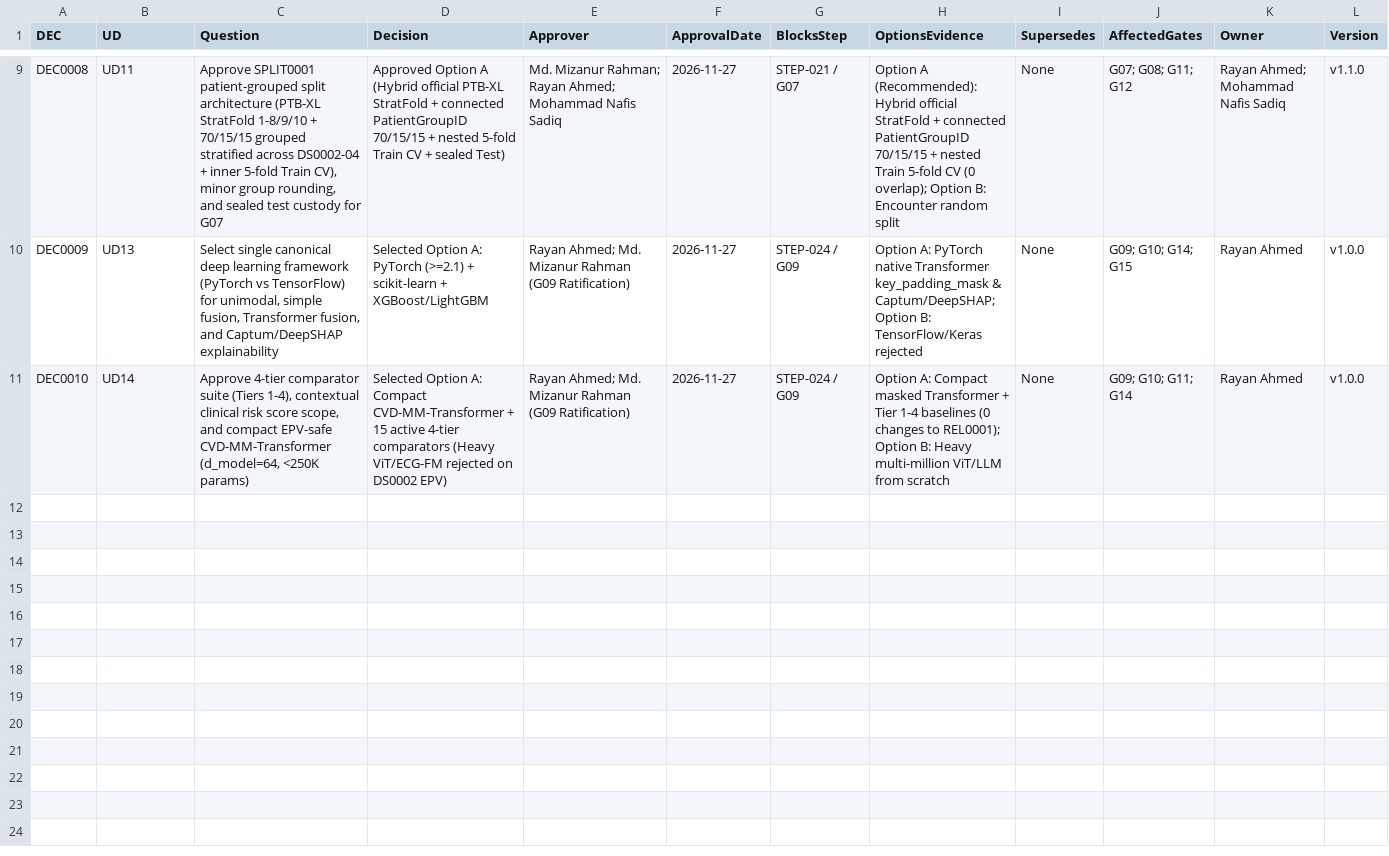
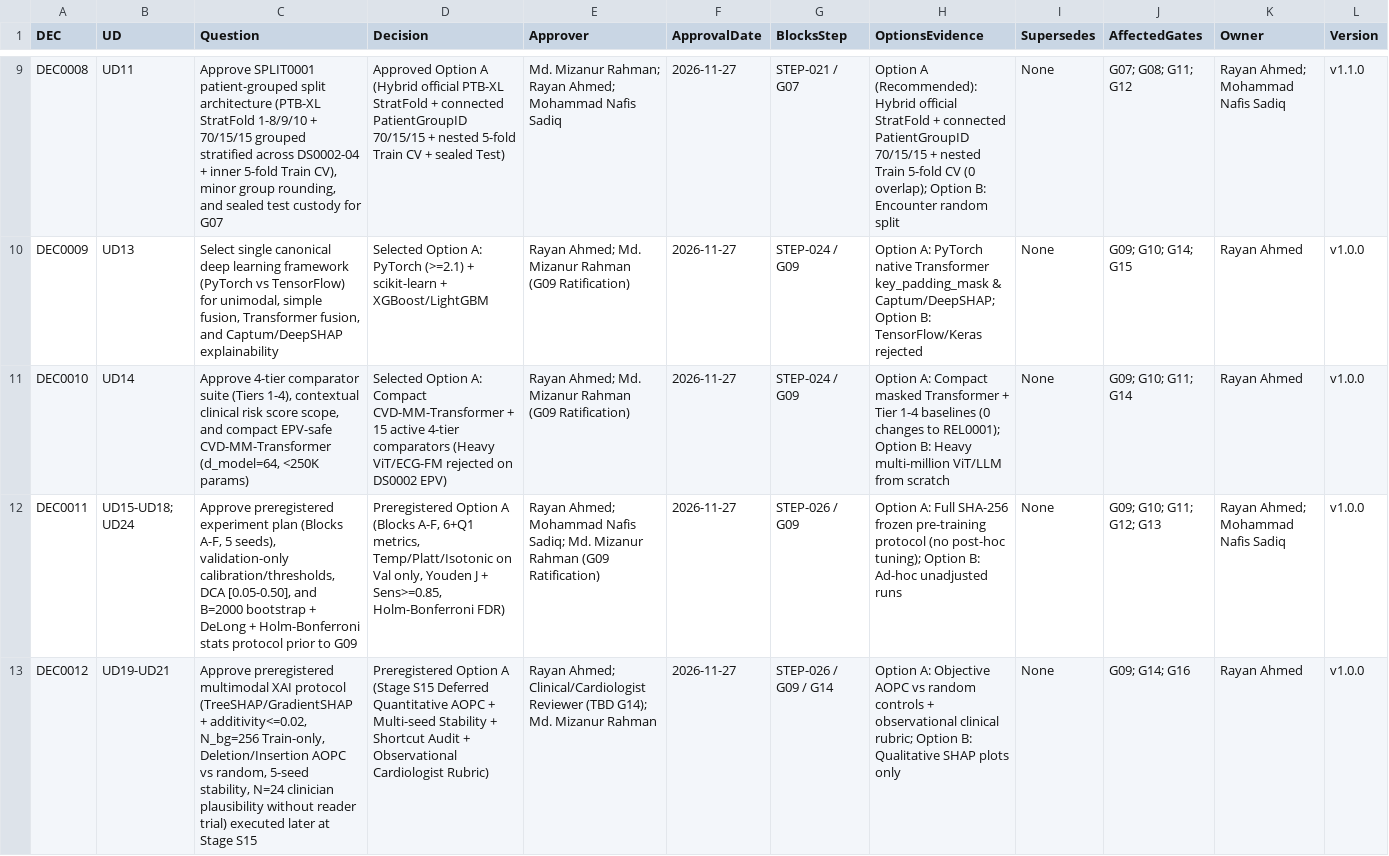
Before and after one commit to Rayan105/Thesis-for-Defense, a CSV file: 01_Project_Management/decisions.csv, drawn as a sheet; only a part is shown, gaps mark what is left out; rows hold the shown columns only; the diff names each change by its address in the sheet, - before the commit and + after, or states it on an @@ line.

Commit message:
STEP-025: Preregister Q1 experiment, calibration/DCA/stats & XAI protocols (SHA-256 frozen) + expanded T32

```diff
--- a/01_Project_Management/decisions.csv
+++ b/01_Project_Management/decisions.csv
+row 12: DEC0011 | UD15-UD18; UD24 | Approve preregistered experiment plan (Blocks A-F, 5 seeds), validation-only calibration/thresholds, DCA [0.05-0.50], and B=2000 bootstrap + DeLong + Holm-Bonferroni stats protocol prior to G09 | Preregistered Option A (Blocks A-F, 6+Q1 metrics, Temp/Platt/Isotonic on Val only, Youden J + Sens>=0.85, Holm-Bonferroni FDR) | Rayan Ahmed; Mohammad Nafis Sadiq; Md. Mizanur Rahman (G09 Ratification) | 2026-11-27 | STEP-026 / G09 | Option A: Full SHA-256 frozen pre-training protocol (no post-hoc tuning); Option B: Ad-hoc unadjusted runs | None | G09; G10; G11; G12; G13 | Rayan Ahmed; Mohammad Nafis Sadiq | v1.0.0
+row 13: DEC0012 | UD19-UD21 | Approve preregistered multimodal XAI protocol (TreeSHAP/GradientSHAP + additivity<=0.02, N_bg=256 Train-only, Deletion/Insertion AOPC vs random, 5-seed stability, N=24 clinician plausibility without reader trial) executed later at Stage S15 | Preregistered Option A (Stage S15 Deferred Quantitative AOPC + Multi-seed Stability + Shortcut Audit + Observational Cardiologist Rubric) | Rayan Ahmed; Clinical/Cardiologist Reviewer (TBD G14); Md. Mizanur Rahman | 2026-11-27 | STEP-026 / G09 / G14 | Option A: Objective AOPC vs random controls + observational clinical rubric; Option B: Qualitative SHAP plots only | None | G09; G14; G16 | Rayan Ahmed | v1.0.0
```
Also changed, not shown: 12 other files.
